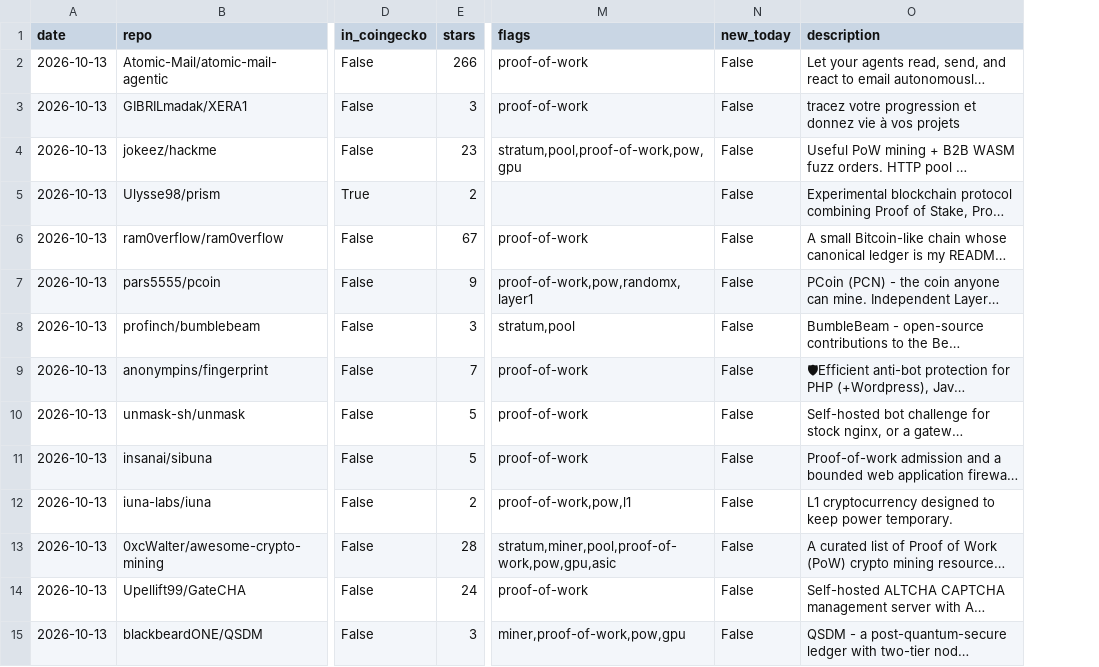
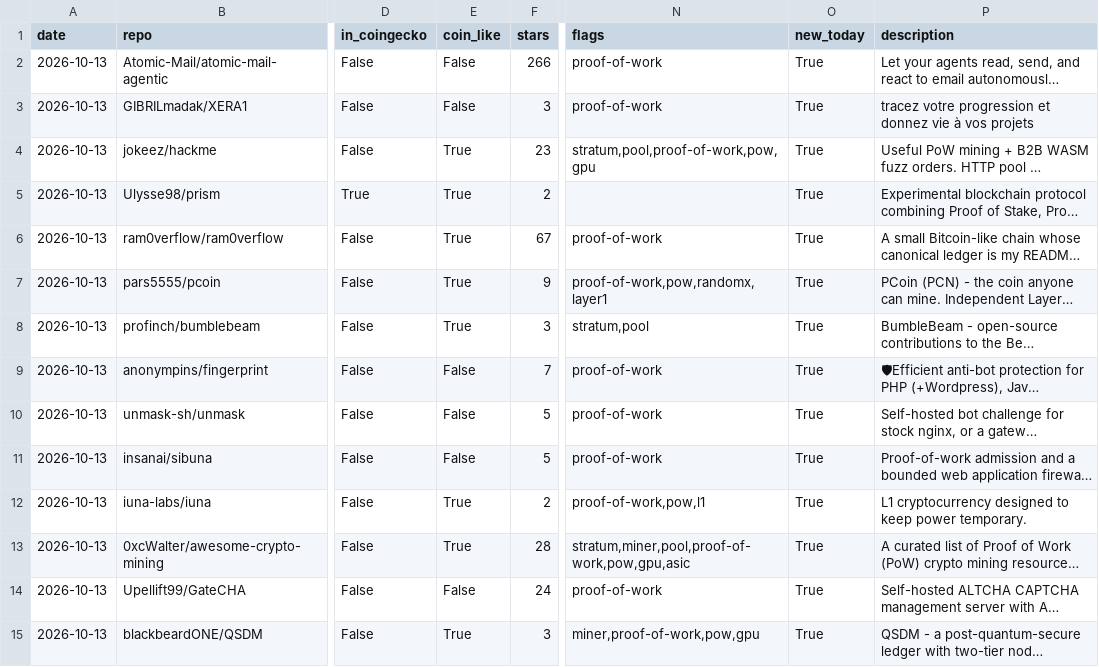
Before and after one commit to kaminiak8-cmd/crypto-pow-scanner, a CSV file: data/new_projects-2026-10-13.csv, drawn as a sheet; only a part is shown, gaps mark what is left out; long unchanged cells end in …; addresses are those after the commit; the diff covers the shown part only; the diff names each change by its address in the sheet, - before the commit and + after, or states it on an @@ line.

```diff
--- a/data/new_projects-2026-10-13.csv
+++ b/data/new_projects-2026-10-13.csv
+column E (coin_like), rows 2-15: False | False | True | True | True | True | True | False | False | False | True | True | False | True
-O2:O15 (new_today): False
+O2:O15 (new_today): True
```
Also changed, not shown: 32 edited cells elsewhere in this file, data/2026-10-13.csv, 2 other files.
